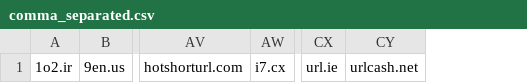
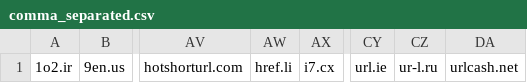
Before and after one commit to PhishermanGG/url-shortners, a CSV file: comma_separated.csv, drawn as a sheet; only a part is shown, gaps mark what is left out; the diff names each change by its address in the sheet, - before the commit and + after, or states it on an @@ line.

Commit message:
Update comma_separated.csv

```diff
--- a/comma_separated.csv
+++ b/comma_separated.csv
+column AW, row 1: href.li
+column CZ, row 1: ur-l.ru
```
